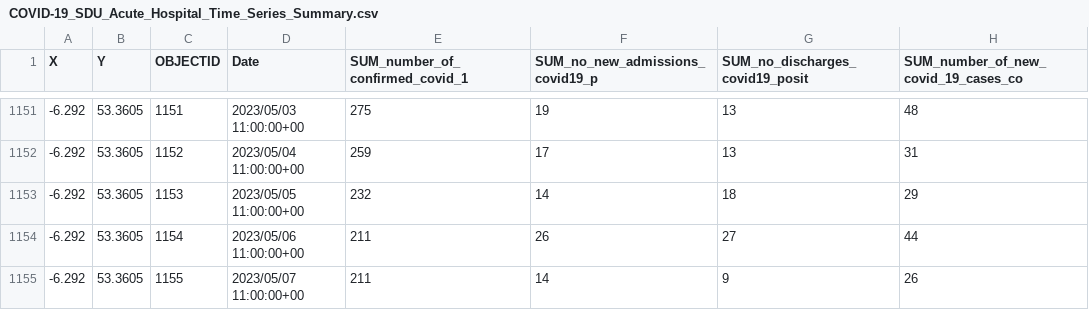
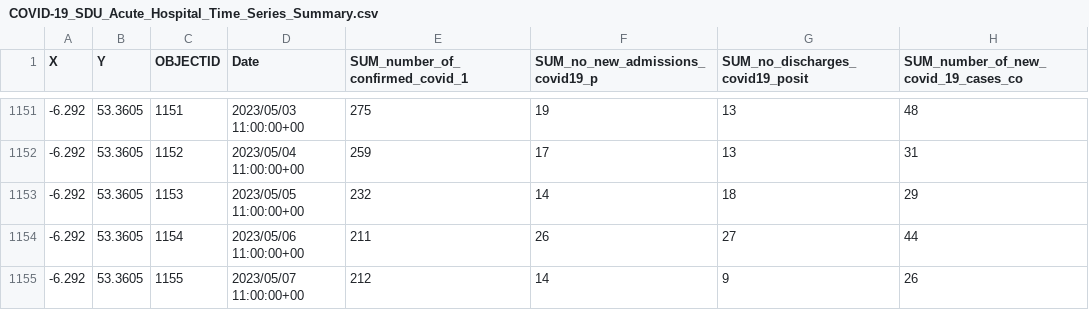
Before and after one commit to stephenc/2021-ireland-stats, a CSV file: data/COVID-19_SDU_Acute_Hospital_Time_Series_Summary.csv, drawn as a sheet; only a part is shown, gaps mark what is left out.

```diff
--- a/data/COVID-19_SDU_Acute_Hospital_Time_Series_Summary.csv
+++ b/data/COVID-19_SDU_Acute_Hospital_Time_Series_Summary.csv
@@ -1154,2 +1154,2 @@
 -6.292,53.3605,1154,2023/05/06 11:00:00+00,211,26,27,44
--6.292,53.3605,1155,2023/05/07 11:00:00+00,211,14,9,26
+-6.292,53.3605,1155,2023/05/07 11:00:00+00,212,14,9,26
```
Also changed, not shown: 1 other file.
